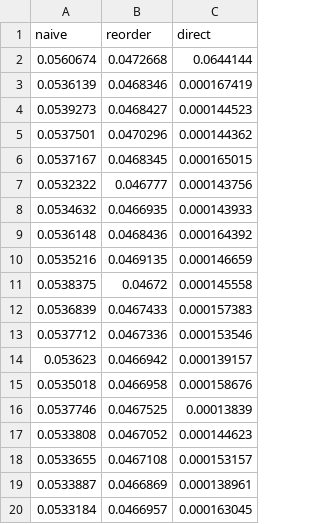
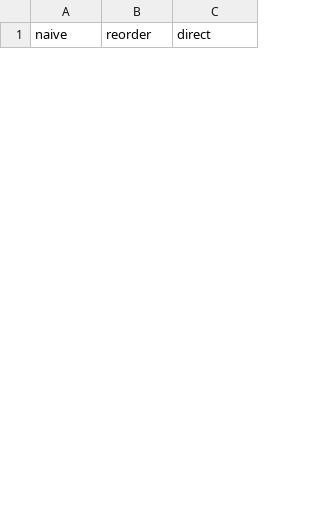
Before and after one commit to haoyenlu/CSDS451_Final, a CSV file: csv/layer7_256x256.csv, drawn as a sheet; only a part is shown; removed rows and columns are numbered as before the commit, all else as after; the diff covers the shown part only; the diff names each change by its address in the sheet, - before the commit and + after, or states it on an @@ line.

Commit message:
tuning block size for each layer

```diff
--- a/csv/layer7_256x256.csv
+++ b/csv/layer7_256x256.csv
-row 2: 0.0560674 | 0.0472668 | 0.0644144
-row 3: 0.0536139 | 0.0468346 | 0.000167419
-row 4: 0.0539273 | 0.0468427 | 0.000144523
-row 5: 0.0537501 | 0.0470296 | 0.000144362
-row 6: 0.0537167 | 0.0468345 | 0.000165015
-row 7: 0.0532322 | 0.046777 | 0.000143756
-row 8: 0.0534632 | 0.0466935 | 0.000143933
-row 9: 0.0536148 | 0.0468436 | 0.000164392
-row 10: 0.0535216 | 0.0469135 | 0.000146659
-row 11: 0.0538375 | 0.04672 | 0.000145558
-row 12: 0.0536839 | 0.0467433 | 0.000157383
-row 13: 0.0537712 | 0.0467336 | 0.000153546
-row 14: 0.053623 | 0.0466942 | 0.000139157
-row 15: 0.0535018 | 0.0466958 | 0.000158676
-row 16: 0.0537746 | 0.0467525 | 0.00013839
-row 17: 0.0533808 | 0.0467052 | 0.000144623
-row 18: 0.0533655 | 0.0467108 | 0.000153157
-row 19: 0.0533887 | 0.0466869 | 0.000138961
-row 20: 0.0533184 | 0.0466957 | 0.000163045
```
Also changed, not shown: 32 added rows and 13 removed rows elsewhere in this file, csv/layer3_64x128.csv, csv/layer4_128x128.csv, 24 other files.
